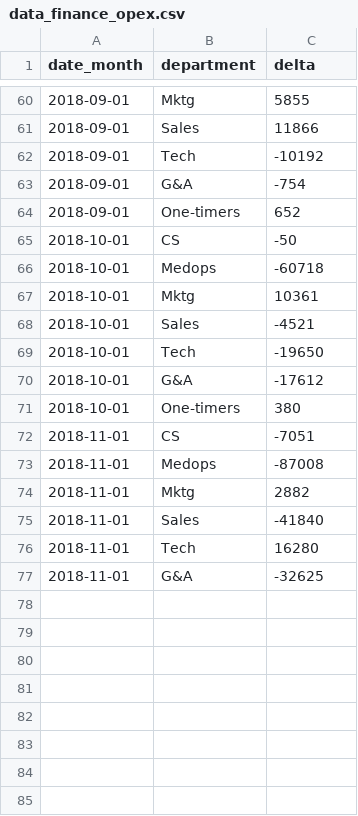
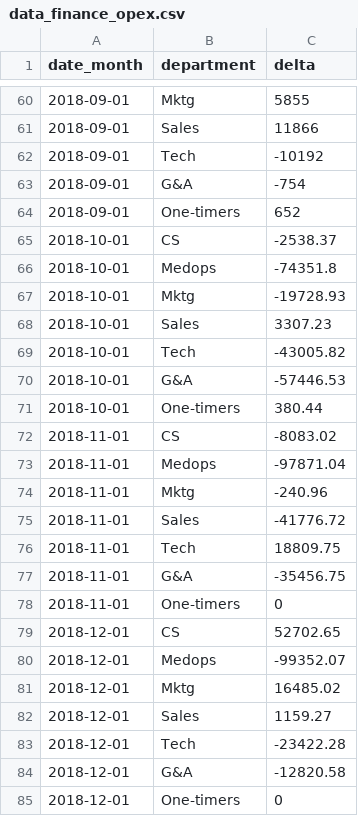
Before and after one commit to dialoguemd/tap-hubspot, a CSV file: data/data_finance_opex.csv, drawn as a sheet; only a part is shown, gaps mark what is left out.

```diff
--- a/data/data_finance_opex.csv
+++ b/data/data_finance_opex.csv
@@ -64,14 +64,22 @@ date_month,department,delta
 2018-09-01,One-timers,652
-2018-10-01,CS,-50
-2018-10-01,Medops,-60718
-2018-10-01,Mktg,10361
-2018-10-01,Sales,-4521
-2018-10-01,Tech,-19650
-2018-10-01,G&A,-17612
-2018-10-01,One-timers,380
-2018-11-01,CS,-7051
-2018-11-01,Medops,-87008
-2018-11-01,Mktg,2882
-2018-11-01,Sales,-41840
-2018-11-01,Tech,16280
-2018-11-01,G&A,-32625
+2018-10-01,CS,-2538.37
+2018-10-01,Medops,-74351.8
+2018-10-01,Mktg,-19728.93
+2018-10-01,Sales,3307.23
+2018-10-01,Tech,-43005.82
+2018-10-01,G&A,-57446.53
+2018-10-01,One-timers,380.44
+2018-11-01,CS,-8083.02
+2018-11-01,Medops,-97871.04
+2018-11-01,Mktg,-240.96
+2018-11-01,Sales,-41776.72
+2018-11-01,Tech,18809.75
+2018-11-01,G&A,-35456.75
+2018-11-01,One-timers,0
+2018-12-01,CS,52702.65
+2018-12-01,Medops,-99352.07
+2018-12-01,Mktg,16485.02
+2018-12-01,Sales,1159.27
+2018-12-01,Tech,-23422.28
+2018-12-01,G&A,-12820.58
+2018-12-01,One-timers,0
```
Also changed, not shown: data/data_finance_gm_breakdown.csv, data/data_finance_runway.csv, 14 other files.
